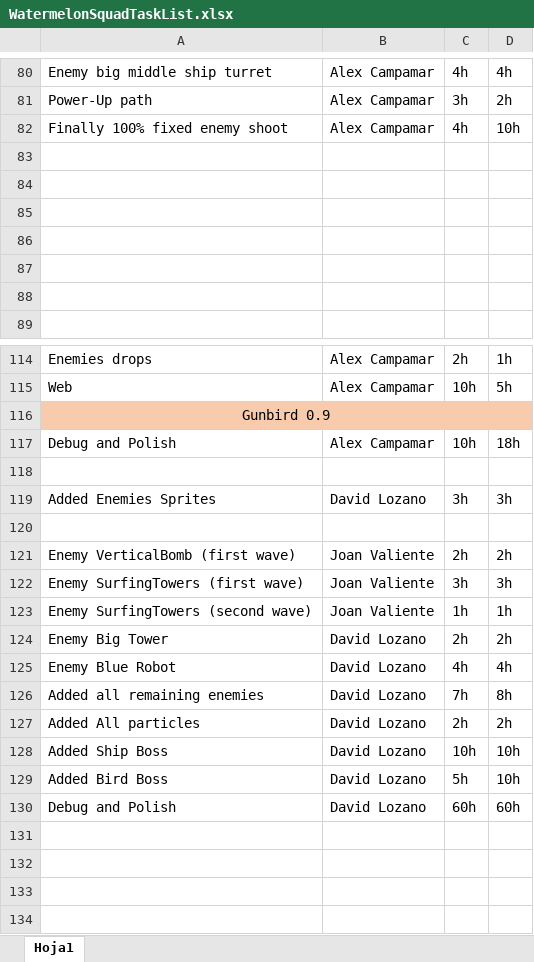
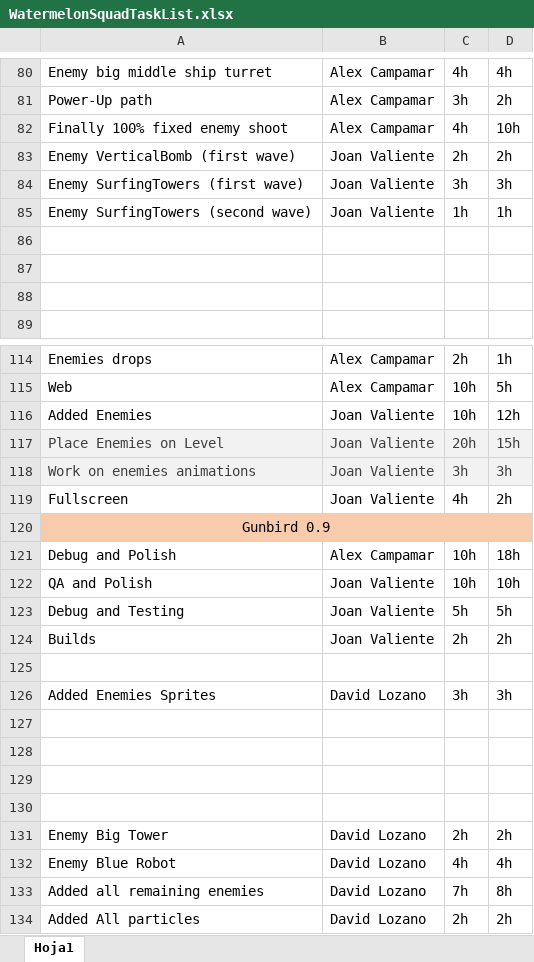
Before and after one commit to Dtotoro27/Watermelon-Squad, an Excel workbook: WatermelonSquadTaskList.xlsx, sheet Hoja1, drawn as a sheet; only a part is shown, gaps mark what is left out; the shorter side is filled out with more unchanged rows; values as stored, in another font and other column widths than the file's, no borders; addresses are those after the commit; the diff names each change by its address in the sheet, - before the commit and + after, or states it on an @@ line.

Commit message:
Task List Update
- Ty campa.

```diff
--- a/WatermelonSquadTaskList.xlsx (sheet Hoja1)
+++ b/WatermelonSquadTaskList.xlsx (sheet Hoja1)
-row 83: (empty)
+row 83: Enemy VerticalBomb (first wave) | Joan Valiente | 2h | 2h
-row 84: (empty)
+row 84: Enemy SurfingTowers (first wave) | Joan Valiente | 3h | 3h
-row 85: (empty)
+row 85: Enemy SurfingTowers (second wave) | Joan Valiente | 1h | 1h
+row 116: Added Enemies | Joan Valiente | 10h | 12h
+row 117: Place Enemies on Level | Joan Valiente | 20h | 15h
+row 118: Work on enemies animations | Joan Valiente | 3h | 3h
+row 119: Fullscreen | Joan Valiente | 4h | 2h
+row 122: QA and Polish | Joan Valiente | 10h | 10h
+row 123: Debug and Testing | Joan Valiente | 5h | 5h
+row 124: Builds | Joan Valiente | 2h | 2h
-row 128: Enemy VerticalBomb (first wave) | Joan Valiente | 2h | 2h
+row 128: (empty)
-row 129: Enemy SurfingTowers (first wave) | Joan Valiente | 3h | 3h
+row 129: (empty)
-row 130: Enemy SurfingTowers (second wave) | Joan Valiente | 1h | 1h
+row 130: (empty)
```
